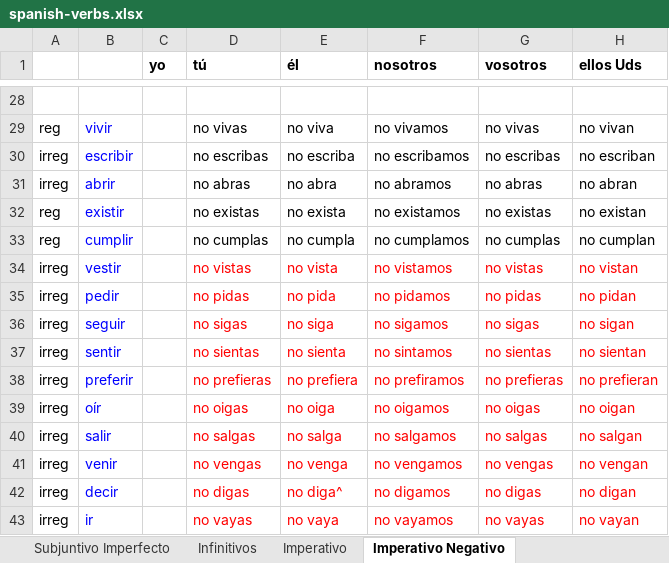
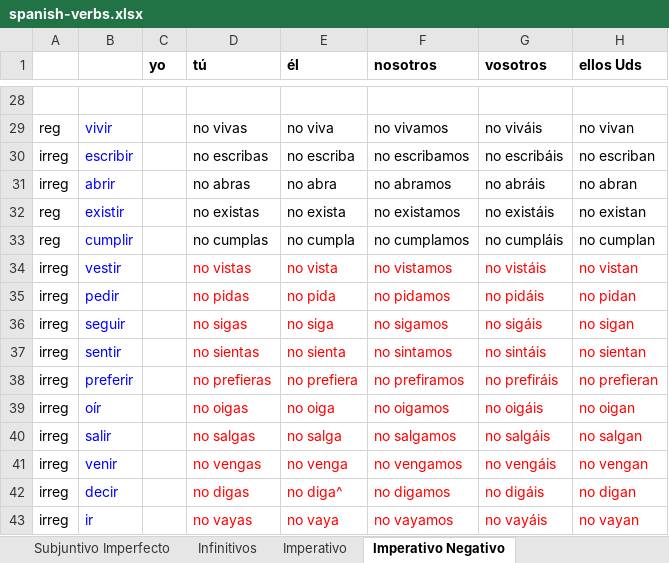
Before and after one commit to xsvgnt/Konjugator3000, an Excel workbook: spanish-verbs.xlsx, sheet Imperativo Negativo, drawn as a sheet; only a part is shown, gaps mark what is left out; values as stored, in another font and other column widths than the file's, no borders; the diff covers the shown part only; the diff names each change by its address in the sheet, - before the commit and + after, or states it on an @@ line.

```diff
--- a/spanish-verbs.xlsx (sheet Imperativo Negativo)
+++ b/spanish-verbs.xlsx (sheet Imperativo Negativo)
-G29 (vosotros): no vivas
+G29 (vosotros): no viváis
-G30 (vosotros): no escribas
+G30 (vosotros): no escribáis
-G31 (vosotros): no abras
+G31 (vosotros): no abráis
-G32 (vosotros): no existas
+G32 (vosotros): no existáis
-G33 (vosotros): no cumplas
+G33 (vosotros): no cumpláis
-G34 (vosotros): no vistas
+G34 (vosotros): no vistáis
-G35 (vosotros): no pidas
+G35 (vosotros): no pidáis
-G36 (vosotros): no sigas
+G36 (vosotros): no sigáis
-G37 (vosotros): no sientas
+G37 (vosotros): no sintáis
-G38 (vosotros): no prefieras
+G38 (vosotros): no prefiráis
-G39 (vosotros): no oigas
+G39 (vosotros): no oigáis
-G40 (vosotros): no salgas
+G40 (vosotros): no salgáis
-G41 (vosotros): no vengas
+G41 (vosotros): no vengáis
-G42 (vosotros): no digas
+G42 (vosotros): no digáis
-G43 (vosotros): no vayas
+G43 (vosotros): no vayáis
```
Also changed, not shown: 25 edited cells elsewhere in this sheet, sheet Subjuntivo Presente, 8 other files.
